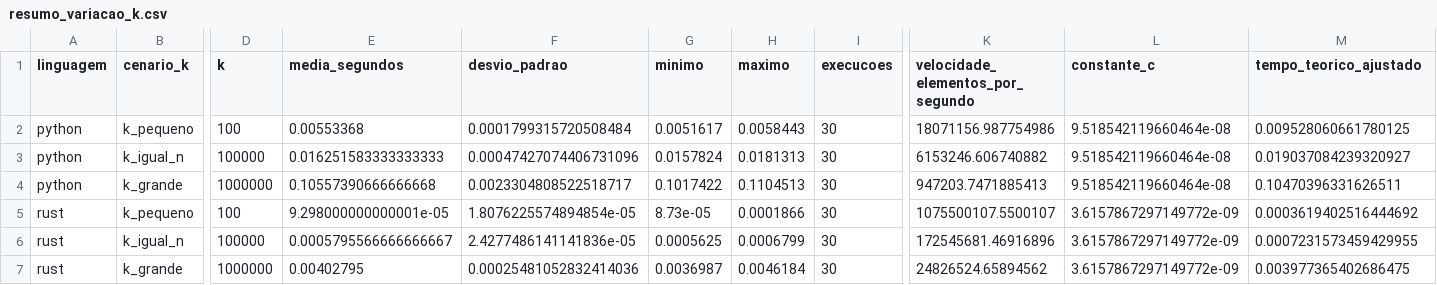
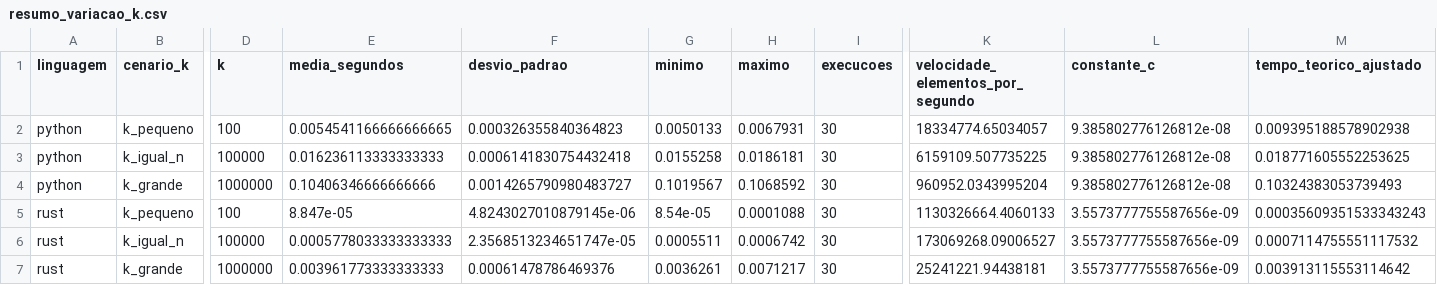
Before and after one commit to Fyre-Flye/Equipe7_TCB, a CSV file: analise/tabelas/resumo_variacao_k.csv, drawn as a sheet; only a part is shown, gaps mark what is left out; the diff names each change by its address in the sheet, - before the commit and + after, or states it on an @@ line.

```diff
--- a/analise/tabelas/resumo_variacao_k.csv
+++ b/analise/tabelas/resumo_variacao_k.csv
-E2 (media_segundos): 0.00553368
+E2 (media_segundos): 0.0054541166666666665
-F2 (desvio_padrao): 0.0001799315720508484
+F2 (desvio_padrao): 0.000326355840364823
-G2 (minimo): 0.0051617
+G2 (minimo): 0.0050133
-H2 (maximo): 0.0058443
+H2 (maximo): 0.0067931
-K2 (velocidade_elementos_por_segundo): 18071156.987754986
+K2 (velocidade_elementos_por_segundo): 18334774.65034057
-L2:L4 (constante_c): 9.518542119660464e-08
+L2:L4 (constante_c): 9.385802776126812e-08
-M2 (tempo_teorico_ajustado): 0.009528060661780125
+M2 (tempo_teorico_ajustado): 0.009395188578902938
-E3 (media_segundos): 0.016251583333333333
+E3 (media_segundos): 0.016236113333333333
-F3 (desvio_padrao): 0.00047427074406731096
+F3 (desvio_padrao): 0.0006141830754432418
-G3 (minimo): 0.0157824
+G3 (minimo): 0.0155258
-H3 (maximo): 0.0181313
+H3 (maximo): 0.0186181
-K3 (velocidade_elementos_por_segundo): 6153246.606740882
+K3 (velocidade_elementos_por_segundo): 6159109.507735225
-M3 (tempo_teorico_ajustado): 0.019037084239320927
+M3 (tempo_teorico_ajustado): 0.018771605552253625
-E4 (media_segundos): 0.10557390666666668
+E4 (media_segundos): 0.10406346666666666
-F4 (desvio_padrao): 0.0023304808522518717
+F4 (desvio_padrao): 0.0014265790980483727
-G4 (minimo): 0.1017422
+G4 (minimo): 0.1019567
-H4 (maximo): 0.1104513
+H4 (maximo): 0.1068592
-K4 (velocidade_elementos_por_segundo): 947203.7471885413
+K4 (velocidade_elementos_por_segundo): 960952.0343995204
-M4 (tempo_teorico_ajustado): 0.10470396331626511
+M4 (tempo_teorico_ajustado): 0.10324383053739493
-E5 (media_segundos): 9.298000000000001e-05
+E5 (media_segundos): 8.847e-05
-F5 (desvio_padrao): 1.8076225574894854e-05
+F5 (desvio_padrao): 4.8243027010879145e-06
-G5 (minimo): 8.73e-05
+G5 (minimo): 8.54e-05
-H5 (maximo): 0.0001866
+H5 (maximo): 0.0001088
-K5 (velocidade_elementos_por_segundo): 1075500107.5500107
+K5 (velocidade_elementos_por_segundo): 1130326664.4060133
-L5:L7 (constante_c): 3.6157867297149772e-09
+L5:L7 (constante_c): 3.5573777755587656e-09
-M5 (tempo_teorico_ajustado): 0.0003619402516444692
+M5 (tempo_teorico_ajustado): 0.00035609351533343243
-E6 (media_segundos): 0.0005795566666666667
+E6 (media_segundos): 0.0005778033333333333
-F6 (desvio_padrao): 2.4277486141141836e-05
+F6 (desvio_padrao): 2.3568513234651747e-05
-G6 (minimo): 0.0005625
+G6 (minimo): 0.0005511
-H6 (maximo): 0.0006799
+H6 (maximo): 0.0006742
-K6 (velocidade_elementos_por_segundo): 172545681.46916896
+K6 (velocidade_elementos_por_segundo): 173069268.09006527
-M6 (tempo_teorico_ajustado): 0.0007231573459429955
+M6 (tempo_teorico_ajustado): 0.0007114755551117532
-E7 (media_segundos): 0.00402795
+E7 (media_segundos): 0.003961773333333333
-F7 (desvio_padrao): 0.00025481052832414036
+F7 (desvio_padrao): 0.00061478786469376
-G7 (minimo): 0.0036987
+G7 (minimo): 0.0036261
-H7 (maximo): 0.0046184
+H7 (maximo): 0.0071217
-K7 (velocidade_elementos_por_segundo): 24826524.65894562
+K7 (velocidade_elementos_por_segundo): 25241221.94438181
-M7 (tempo_teorico_ajustado): 0.003977365402686475
+M7 (tempo_teorico_ajustado): 0.003913115553114642
```
Also changed, not shown: analise/dados/resultados_python.csv, analise/dados/resultados_python_variacao_k.csv, 20 other files.
